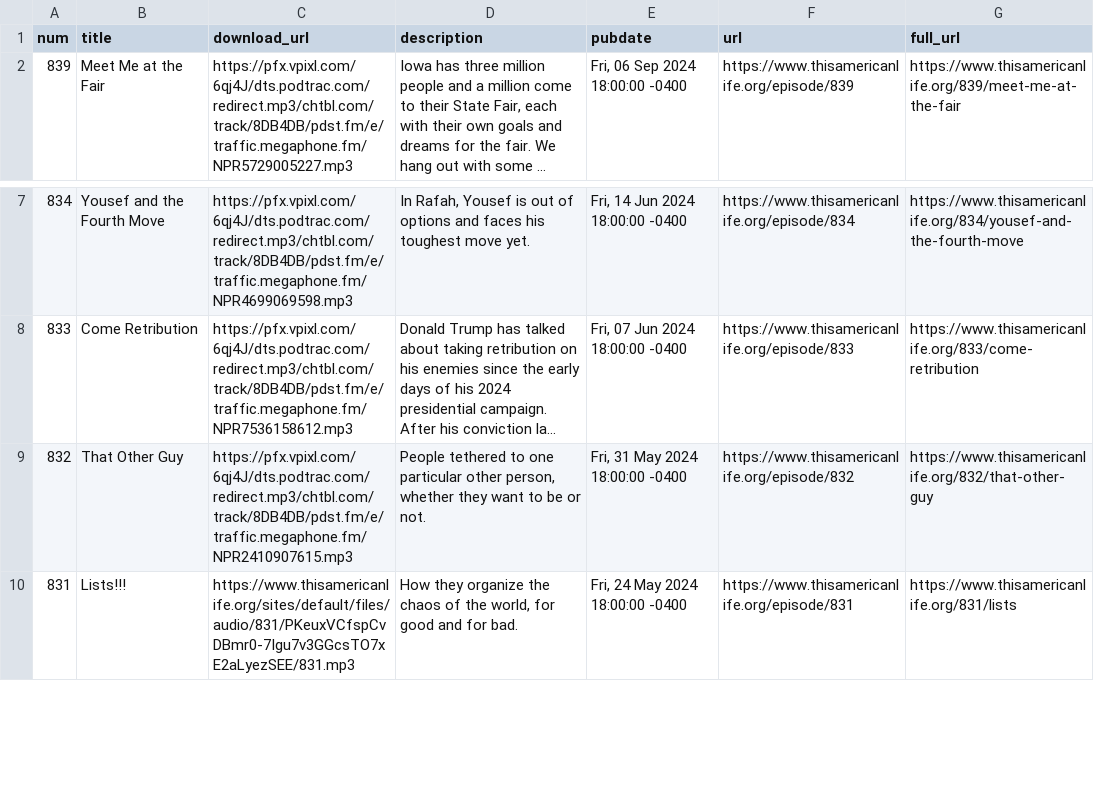
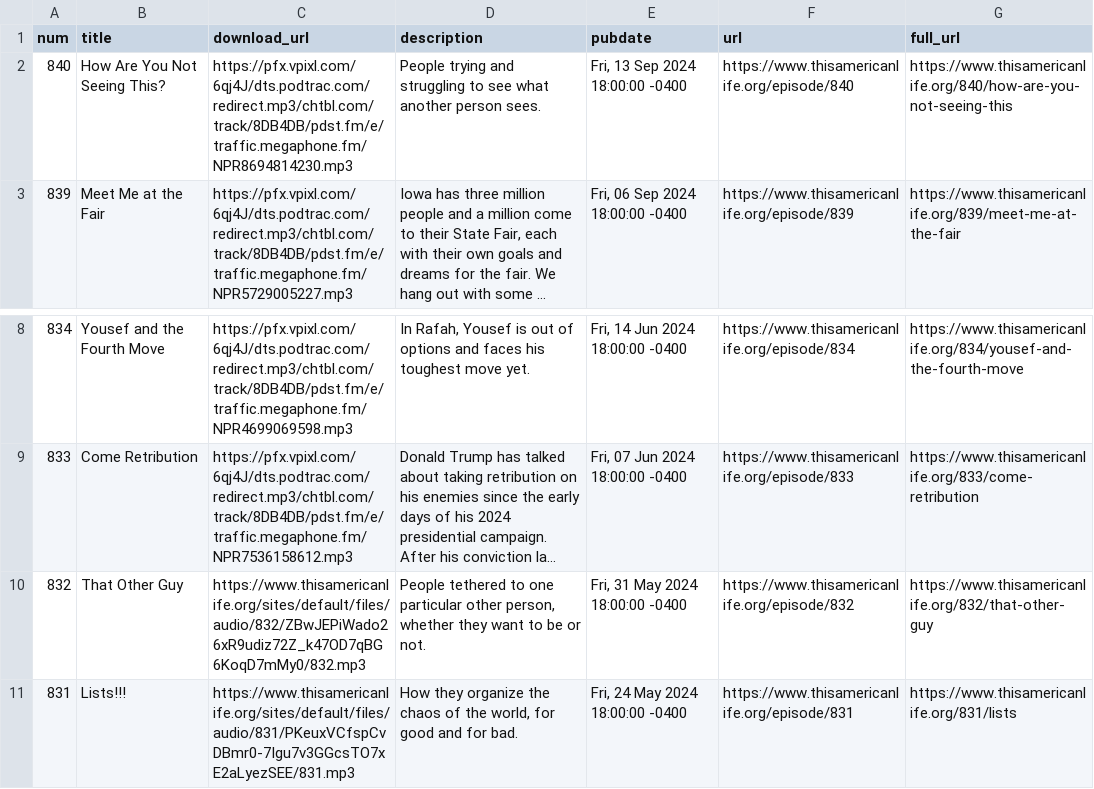
Before and after one commit to dcadata/this-american-life-archive, a CSV file: data/transformed.csv, drawn as a sheet; only a part is shown, gaps mark what is left out; long unchanged cells end in …; addresses are those after the commit; the diff names each change by its address in the sheet, - before the commit and + after, or states it on an @@ line.

```diff
--- a/data/transformed.csv
+++ b/data/transformed.csv
+row 2: 840 | How Are You Not Seeing This? | https://pfx.vpixl.com/6qj4J/dts.podtrac.com/redirect.mp3/chtbl.com/track/8DB4DB/pdst.fm/e/traffic.megaphone.fm/NPR8694814230.mp3 | People trying and struggling to see what another person sees. | Fri, 13 Sep 2024 18:00:00 -0400 | https://www.thisamericanlife.org/episode/840 | https://www.thisamericanlife.org/840/how-are-you-not-seeing-this
-C10 (download_url): https://pfx.vpixl.com/6qj4J/dts.podtrac.com/redirect.mp3/chtbl.com/track/8DB4DB/pdst.fm/e/traffic.megaphone.fm/NPR2410907615.mp3
+C10 (download_url): https://www.thisamericanlife.org/sites/default/files/audio/832/ZBwJEPiWado26xR9udiz72Z_k47OD7qBG6KoqD7mMy0/832.mp3
```
Also changed, not shown: data/raw.csv, 1 other file.
